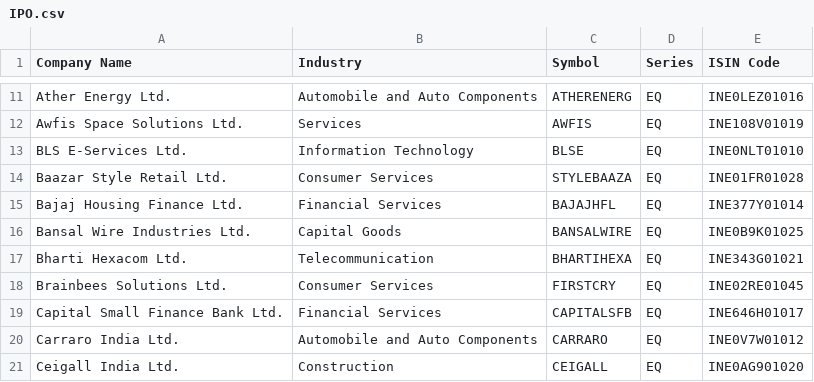
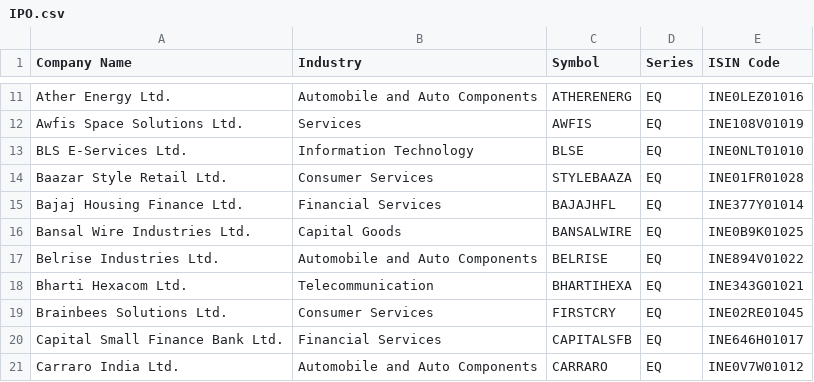
Before and after one commit to anny-whatever/vcpTrader, a CSV file: server/src/data/IPO.csv, drawn as a sheet; only a part is shown, gaps mark what is left out; the shorter side is filled out with more unchanged rows; the diff names each change by its address in the sheet, - before the commit and + after, or states it on an @@ line.

```diff
--- a/server/src/data/IPO.csv
+++ b/server/src/data/IPO.csv
+row 17: Belrise Industries Ltd. | Automobile and Auto Components | BELRISE | EQ | INE894V01022
```
Also changed, not shown: 6 other files.
